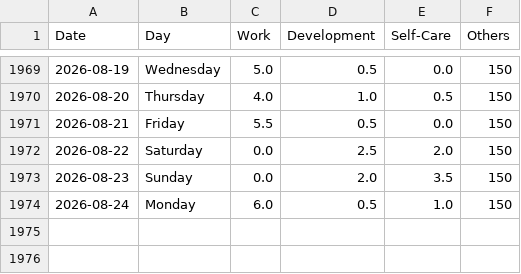
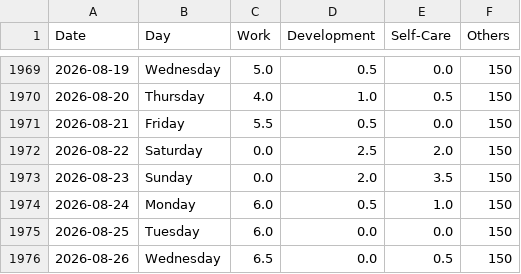
Before and after one commit to krystinli/Time_Management, a CSV file: data/data2.csv, drawn as a sheet; only a part is shown, gaps mark what is left out; the diff names each change by its address in the sheet, - before the commit and + after, or states it on an @@ line.

```diff
--- a/data/data2.csv
+++ b/data/data2.csv
+row 1975: 2026-08-25 | Tuesday | 6.0 | 0.0 | 0.0 | 150
+row 1976: 2026-08-26 | Wednesday | 6.5 | 0.0 | 0.5 | 150
```
Also changed, not shown: 9 other files.
